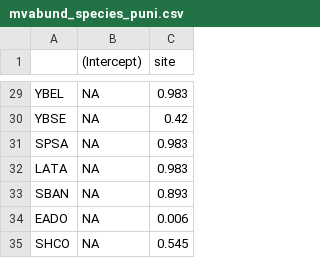
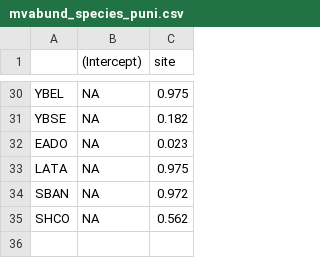
Before and after one commit to Gaea-Conservation-Network/birds_grenada_mangroves, a CSV file: data/mvabund_species_puni.csv, drawn as a sheet; only a part is shown, gaps mark what is left out; the diff covers the shown part only.

```diff
--- a/data/mvabund_species_puni.csv
+++ b/data/mvabund_species_puni.csv
@@ -29,7 +30,6 @@
-"YBEL",NA,0.983
-"YBSE",NA,0.42
-"SPSA",NA,0.983
-"LATA",NA,0.983
-"SBAN",NA,0.893
-"EADO",NA,0.006
-"SHCO",NA,0.545
+"YBEL",NA,0.975
+"YBSE",NA,0.182
+"EADO",NA,0.023
+"LATA",NA,0.975
+"SBAN",NA,0.972
+"SHCO",NA,0.562
```
Also changed, not shown: 8 added rows, 7 removed rows, 5 moved rows and 8 edited cells elsewhere in this file, data/bird_matrix.csv, 9 other files.
